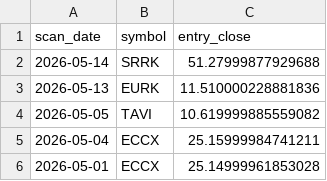
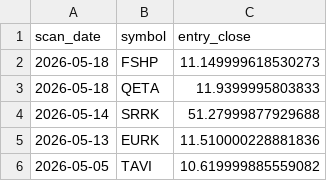
Before and after one commit to StockGem26/my-screener-site, a CSV file: docs/history/picks.csv, drawn as a sheet; only a part is shown; the shorter side is filled out with more unchanged rows; the diff names each change by its address in the sheet, - before the commit and + after, or states it on an @@ line.

```diff
--- a/docs/history/picks.csv
+++ b/docs/history/picks.csv
+row 2: 2026-05-18 | FSHP | 11.149999618530273
+row 3: 2026-05-18 | QETA | 11.9399995803833
```
Also changed, not shown: 2 other files.
